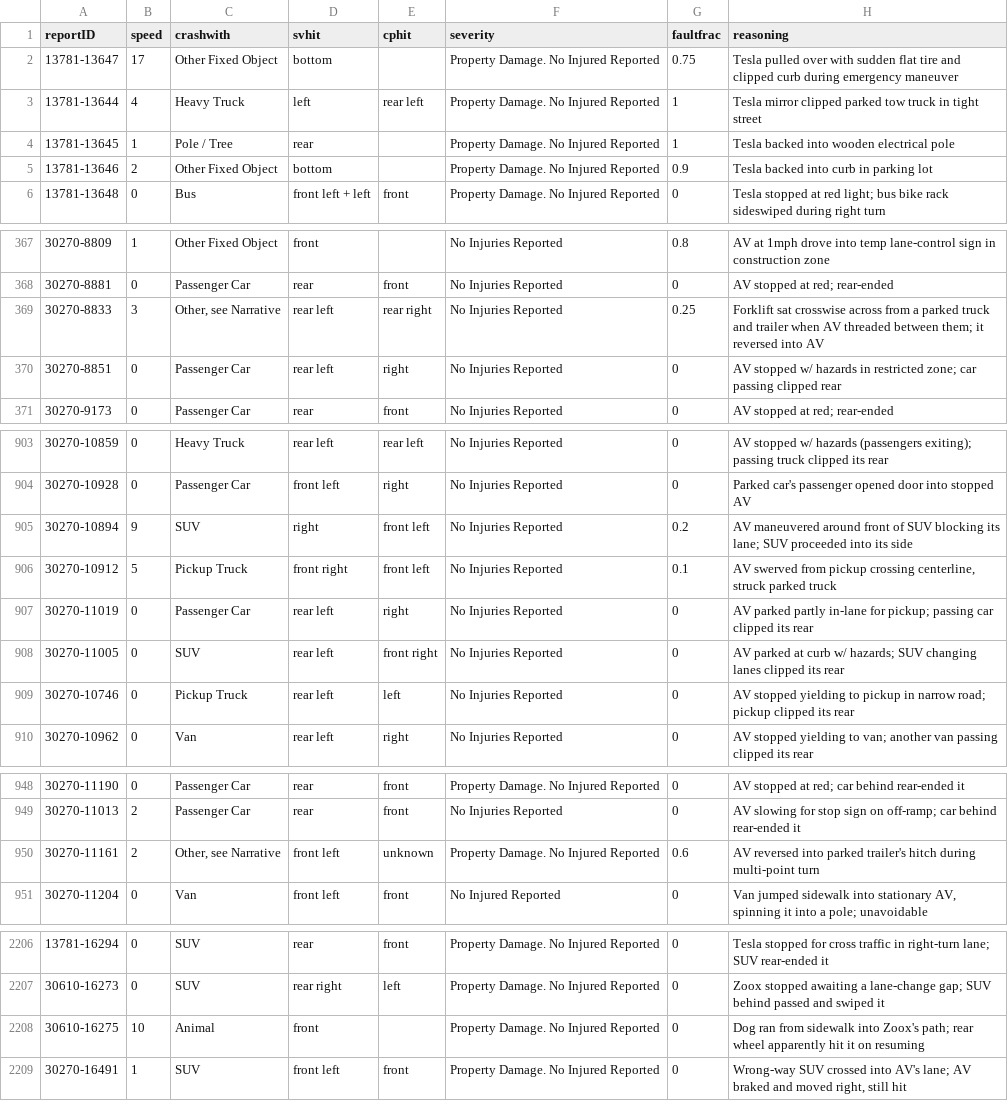
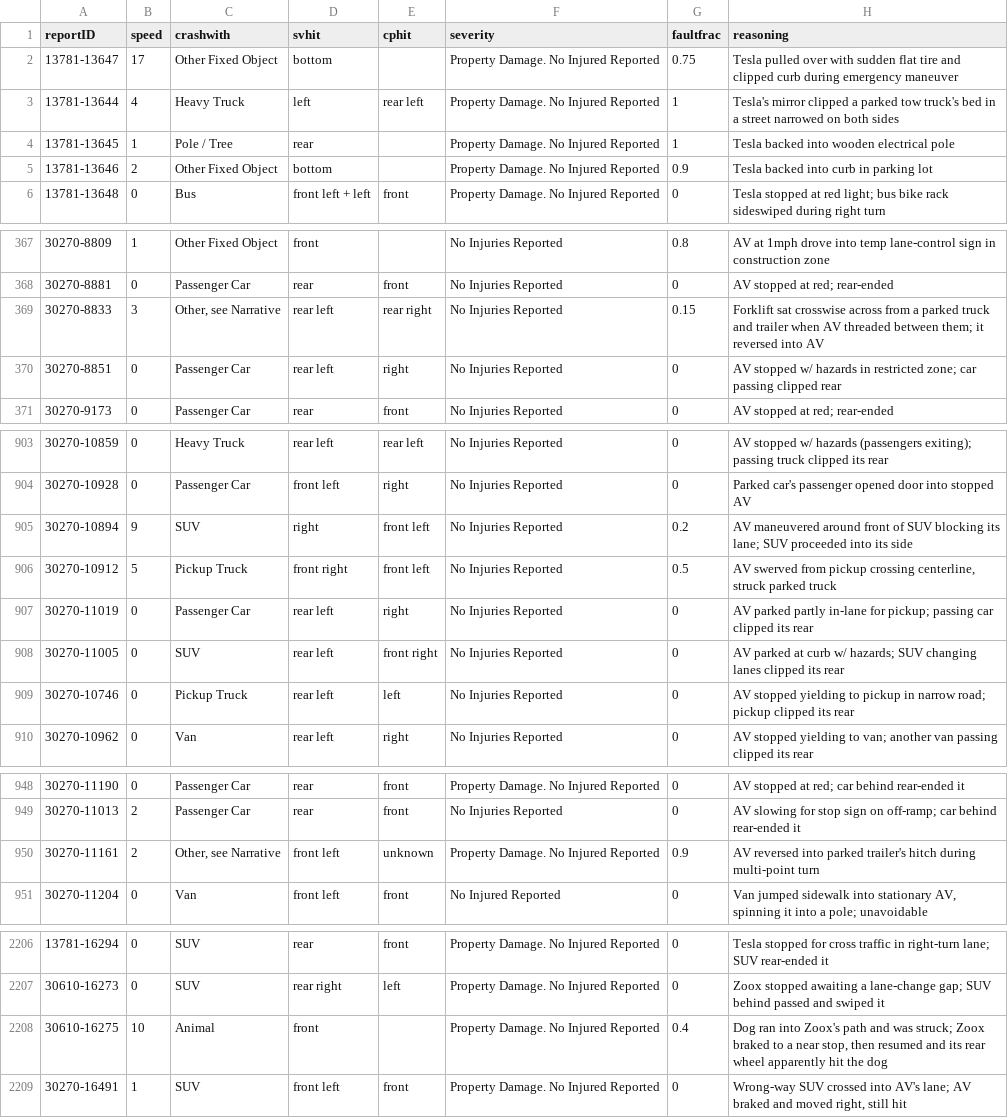
Before and after one commit to dreeves/crashla, a CSV file: data/faultfrac.csv, drawn as a sheet; only a part is shown, gaps mark what is left out; the diff covers the shown part only.

```diff
--- a/data/faultfrac.csv
+++ b/data/faultfrac.csv
@@ -2,3 +2,3 @@ reportID,speed,crashwith,svhit,cphit,severity,faultfrac,reasoning
 13781-13647,17,Other Fixed Object,bottom,,Property Damage. No Injured Reported,0.75,Tesla pulled over with sudden flat tire and clipped curb during emergency maneuver
-13781-13644,4,Heavy Truck,left,rear left,Property Damage. No Injured Reported,1,Tesla mirror clipped parked tow truck in tight street
+13781-13644,4,Heavy Truck,left,rear left,Property Damage. No Injured Reported,1,Tesla's mirror clipped a parked tow truck's bed in a street narrowed on both sides
 13781-13645,1,Pole / Tree,rear,,Property Damage. No Injured Reported,1,Tesla backed into wooden electrical pole
@@ -368,3 +368,3 @@ reportID,speed,crashwith,svhit,cphit,severity,faultfrac,reasoning
 30270-8881,0,Passenger Car,rear,front,No Injuries Reported,0,AV stopped at red; rear-ended
-30270-8833,3,"Other, see Narrative",rear left,rear right,No Injuries Reported,0.25,Forklift sat crosswise across from a parked truck and trailer when AV threaded between them; it reversed into AV
+30270-8833,3,"Other, see Narrative",rear left,rear right,No Injuries Reported,0.15,Forklift sat crosswise across from a parked truck and trailer when AV threaded between them; it reversed into AV
 30270-8851,0,Passenger Car,rear left,right,No Injuries Reported,0,AV stopped w/ hazards in restricted zone; car passing clipped rear
@@ -905,3 +905,3 @@ reportID,speed,crashwith,svhit,cphit,severity,faultfrac,reasoning
 30270-10894,9,SUV,right,front left,No Injuries Reported,0.2,AV maneuvered around front of SUV blocking its lane; SUV proceeded into its side
-30270-10912,5,Pickup Truck,front right,front left,No Injuries Reported,0.1,"AV swerved from pickup crossing centerline, struck parked truck"
+30270-10912,5,Pickup Truck,front right,front left,No Injuries Reported,0.5,"AV swerved from pickup crossing centerline, struck parked truck"
 30270-11019,0,Passenger Car,rear left,right,No Injuries Reported,0,AV parked partly in-lane for pickup; passing car clipped its rear
@@ -949,3 +949,3 @@ reportID,speed,crashwith,svhit,cphit,severity,faultfrac,reasoning
 30270-11013,2,Passenger Car,rear,front,No Injuries Reported,0,AV slowing for stop sign on off-ramp; car behind rear-ended it
-30270-11161,2,"Other, see Narrative",front left,unknown,Property Damage. No Injured Reported,0.6,AV reversed into parked trailer's hitch during multi-point turn
+30270-11161,2,"Other, see Narrative",front left,unknown,Property Damage. No Injured Reported,0.9,AV reversed into parked trailer's hitch during multi-point turn
 30270-11204,0,Van,front left,front,No Injured Reported,0,"Van jumped sidewalk into stationary AV, spinning it into a pole; unavoidable"
@@ -2207,3 +2207,3 @@ reportID,speed,crashwith,svhit,cphit,severity,faultfrac,reasoning
 30610-16273,0,SUV,rear right,left,Property Damage. No Injured Reported,0,Zoox stopped awaiting a lane-change gap; SUV behind passed and swiped it
-30610-16275,10,Animal,front,,Property Damage. No Injured Reported,0,Dog ran from sidewalk into Zoox's path; rear wheel apparently hit it on resuming
+30610-16275,10,Animal,front,,Property Damage. No Injured Reported,0.4,"Dog ran into Zoox's path and was struck; Zoox braked to a near stop, then resumed and its rear wheel apparently hit the dog"
 30270-16491,1,SUV,front left,front,Property Damage. No Injured Reported,0,"Wrong-way SUV crossed into AV's lane; AV braked and moved right, still hit"
```
Also changed, not shown: 6 added rows and 19 edited cells elsewhere in this file, 30 other files.
